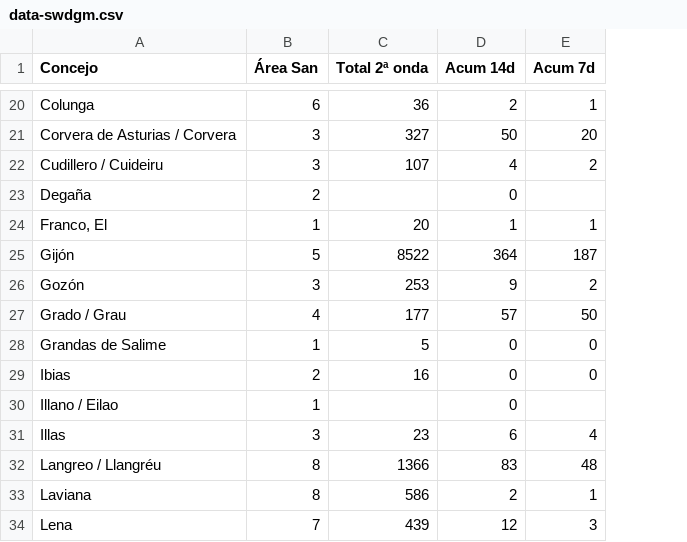
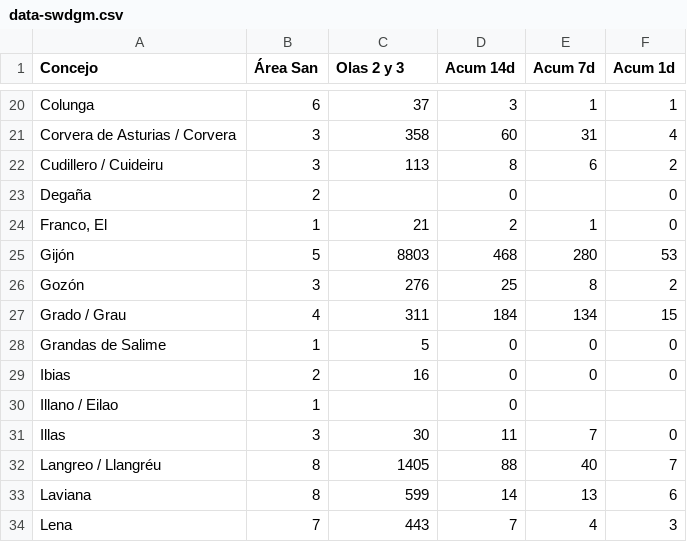
Before and after one commit to kukoks/coronaviruslive, a CSV file: municipiosdatos/data-swdgm.csv, drawn as a sheet; only a part is shown, gaps mark what is left out; the diff covers the shown part only; the diff names each change by its address in the sheet, - before the commit and + after, or states it on an @@ line.

```diff
--- a/municipiosdatos/data-swdgm.csv
+++ b/municipiosdatos/data-swdgm.csv
+column F (Acum 1d), rows 20-34: 1 | 4 | 2 | 0 | 0 | 53 | 2 | 15 | 0 | 0 |  | 0 | 7 | 6 | 3
-C1: Total 2ª onda
+C1: Olas 2 y 3
-C20 (Olas 2 y 3): 36
+C20 (Olas 2 y 3): 37
-D20 (Acum 14d): 2
+D20 (Acum 14d): 3
-C21 (Olas 2 y 3): 327
+C21 (Olas 2 y 3): 358
-D21 (Acum 14d): 50
+D21 (Acum 14d): 60
-E21 (Acum 7d): 20
+E21 (Acum 7d): 31
-C22 (Olas 2 y 3): 107
+C22 (Olas 2 y 3): 113
-D22 (Acum 14d): 4
+D22 (Acum 14d): 8
-E22 (Acum 7d): 2
+E22 (Acum 7d): 6
-C24 (Olas 2 y 3): 20
+C24 (Olas 2 y 3): 21
-D24 (Acum 14d): 1
+D24 (Acum 14d): 2
-C25 (Olas 2 y 3): 8522
+C25 (Olas 2 y 3): 8803
-D25 (Acum 14d): 364
+D25 (Acum 14d): 468
-E25 (Acum 7d): 187
+E25 (Acum 7d): 280
-C26 (Olas 2 y 3): 253
+C26 (Olas 2 y 3): 276
-D26 (Acum 14d): 9
+D26 (Acum 14d): 25
-E26 (Acum 7d): 2
+E26 (Acum 7d): 8
-C27 (Olas 2 y 3): 177
+C27 (Olas 2 y 3): 311
-D27 (Acum 14d): 57
+D27 (Acum 14d): 184
-E27 (Acum 7d): 50
+E27 (Acum 7d): 134
-C31 (Olas 2 y 3): 23
+C31 (Olas 2 y 3): 30
-D31 (Acum 14d): 6
+D31 (Acum 14d): 11
-E31 (Acum 7d): 4
+E31 (Acum 7d): 7
-C32 (Olas 2 y 3): 1366
+C32 (Olas 2 y 3): 1405
-D32 (Acum 14d): 83
+D32 (Acum 14d): 88
-E32 (Acum 7d): 48
+E32 (Acum 7d): 40
-C33 (Olas 2 y 3): 586
+C33 (Olas 2 y 3): 599
-D33 (Acum 14d): 2
+D33 (Acum 14d): 14
-E33 (Acum 7d): 1
+E33 (Acum 7d): 13
-C34 (Olas 2 y 3): 439
+C34 (Olas 2 y 3): 443
-D34 (Acum 14d): 12
+D34 (Acum 14d): 7
-E34 (Acum 7d): 3
+E34 (Acum 7d): 4
```
Also changed, not shown: 107 edited cells elsewhere in this file, municipiosdatos/data-jKpTc.csv, municipiosdatos/data-ogsAY.csv, 12 other files.
